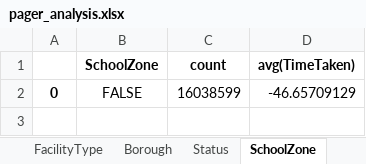
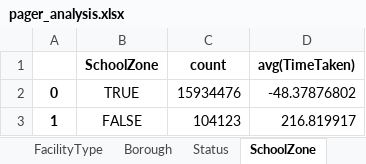
Before and after one commit to narayana1043/datascience_challenges, an Excel workbook: 311_service_requests/pager_analysis.xlsx, sheet SchoolZone, drawn as a sheet; values as stored, in another font and other column widths than the file's, no borders; removed rows and columns are numbered as before the commit, all else as after; the diff names each change by its address in the sheet, - before the commit and + after, or states it on an @@ line.

```diff
--- a/311_service_requests/pager_analysis.xlsx (sheet SchoolZone)
+++ b/311_service_requests/pager_analysis.xlsx (sheet SchoolZone)
-row 2: 0 | FALSE | 16038599 | -46.65709129
+row 2: 0 | TRUE | 15934476 | -48.37876802
+row 3: 1 | FALSE | 104123 | 216.819917
```
Also changed, not shown: sheet City, sheet Borough, sheet ComplaintType, sheet exploratory_analysis, sheet LocationType, 311_service_requests/pager_monthly_analysis.xlsx, 311_service_requests/pager_yearly_analysis.xlsx.
